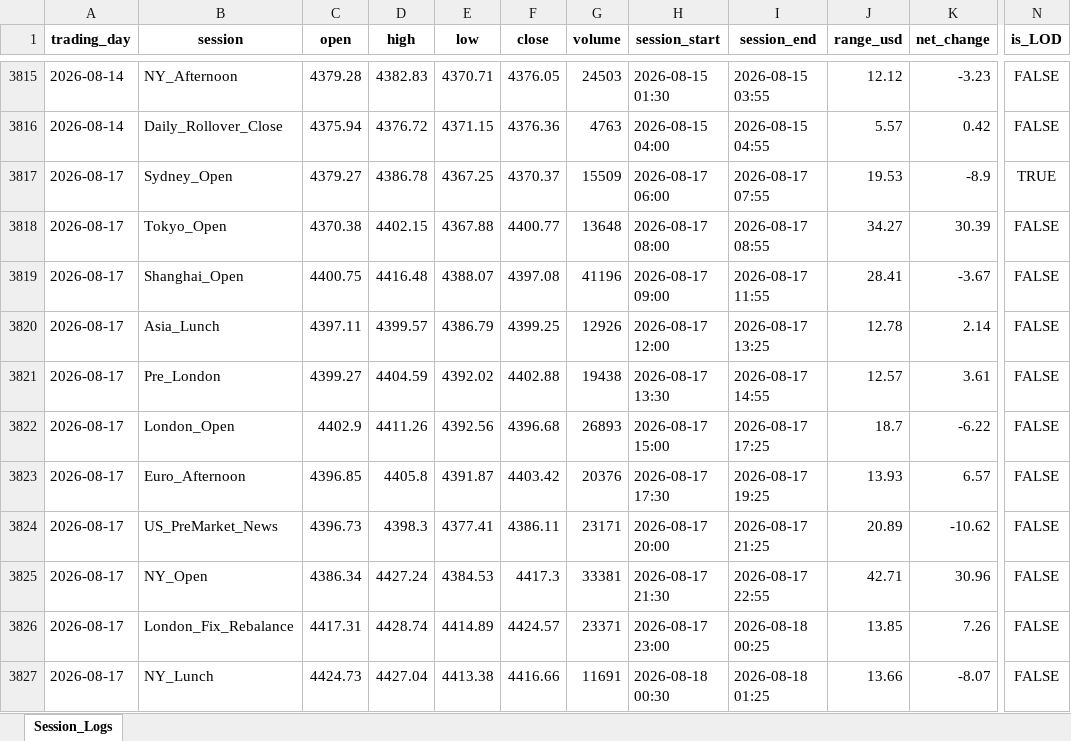
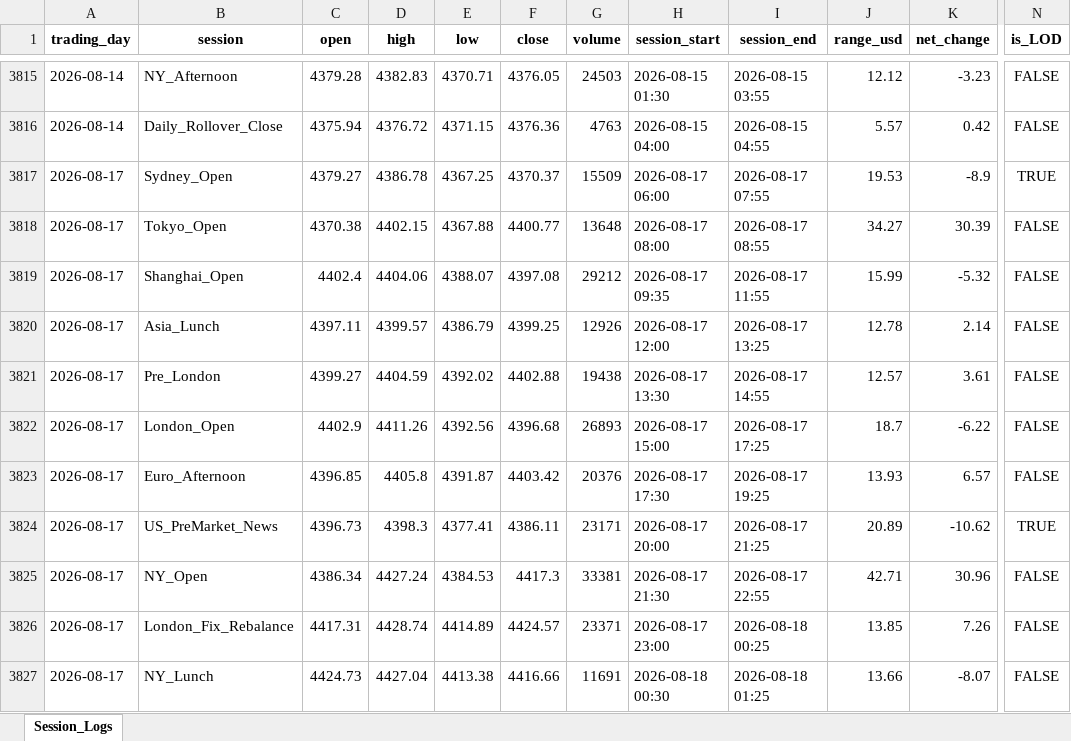
Before and after one commit to Jamesssurfer/XAUUSD-SessionTracker, an Excel workbook: XAUUSD_Daily_Sessions.xlsx, sheet Session_Logs, drawn as a sheet; only a part is shown, gaps mark what is left out; values as stored, in another font and other column widths than the file's, no borders; the diff covers the shown part only; the diff names each change by its address in the sheet, - before the commit and + after, or states it on an @@ line.

Commit message:
Automated daily session update: 2026-09-16 05:54

```diff
--- a/XAUUSD_Daily_Sessions.xlsx (sheet Session_Logs)
+++ b/XAUUSD_Daily_Sessions.xlsx (sheet Session_Logs)
-C3819 (open): 4400.75
+C3819 (open): 4402.4
-D3819 (high): 4416.48
+D3819 (high): 4404.06
-G3819 (volume): 41196
+G3819 (volume): 29212
-H3819 (session_start): 2026-08-17 09:00
+H3819 (session_start): 2026-08-17 09:35
-J3819 (range_usd): 28.41
+J3819 (range_usd): 15.99
-K3819 (net_change): -3.67
+K3819 (net_change): -5.32
-N3824 (is_LOD): FALSE
+N3824 (is_LOD): TRUE
```
Also changed, not shown: 26 added rows elsewhere in this sheet.
